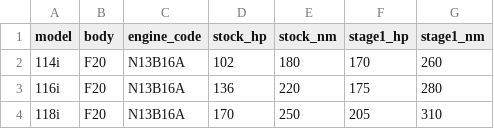
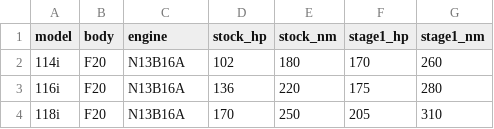
Before and after one commit to bmwstage1calc/stage1calculator, a CSV file: bmw_database.csv, drawn as a sheet; only a part is shown.

Commit message:
Add files via upload

```diff
--- a/bmw_database.csv
+++ b/bmw_database.csv
@@ -1,2 +1,2 @@
-model,body,engine_code,stock_hp,stock_nm,stage1_hp,stage1_nm
+model,body,engine,stock_hp,stock_nm,stage1_hp,stage1_nm
 114i,F20,N13B16A,102,180,170,260
```
